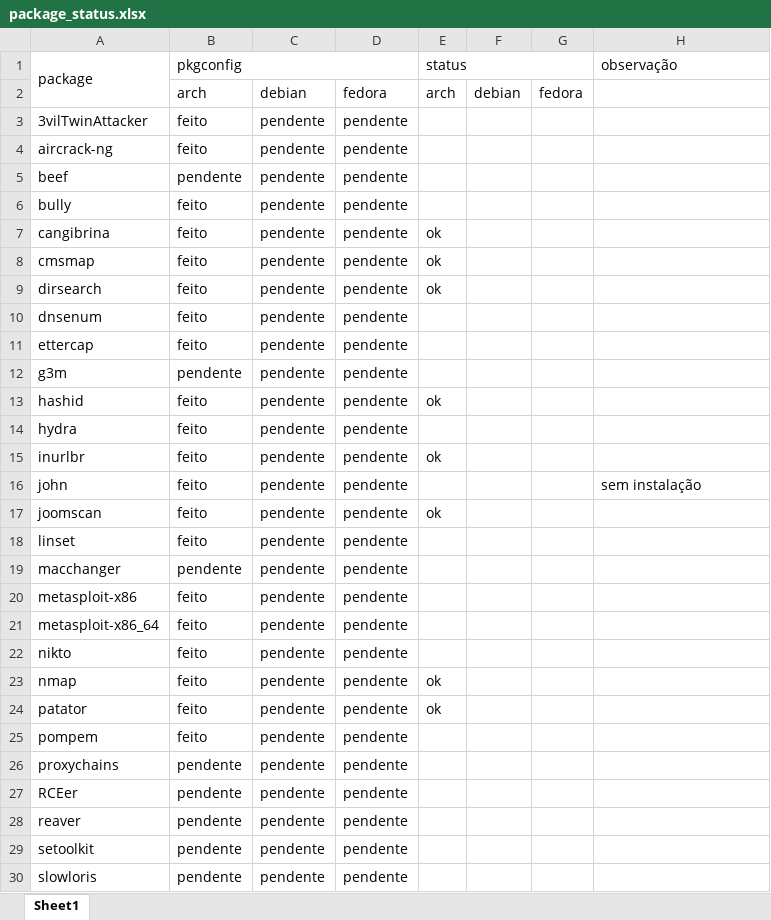
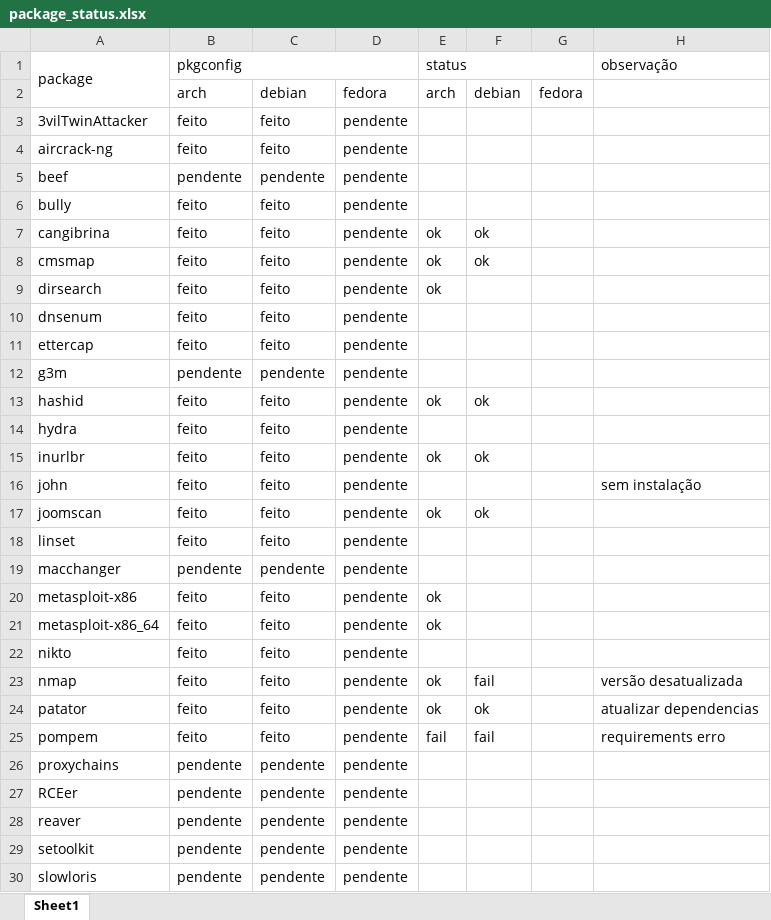
Before and after one commit to fnk0c/organon-packages, an Excel workbook: package_status.xlsx, sheet Sheet1, drawn as a sheet; only a part is shown; values as stored, in another font and other column widths than the file's, no cell formats; the diff covers the shown part only; the diff names each change by its address in the sheet, - before the commit and + after, or states it on an @@ line.

```diff
--- a/package_status.xlsx (sheet Sheet1)
+++ b/package_status.xlsx (sheet Sheet1)
-C3:C4: pendente
+C3:C4: feito
-C6:C11: pendente
+C6:C11: feito
-F7:F8: (empty)
+F7:F8: ok
-C13:C18: pendente
+C13:C18: feito
-F13: (empty)
+F13: ok
-F15: (empty)
+F15: ok
-F17: (empty)
+F17: ok
-C20:C25: pendente
+C20:C25: feito
-E20:E21 (status): (empty)
+E20:E21 (status): ok
-F23: (empty)
+F23: fail
-H23 (observação): (empty)
+H23 (observação): versão desatualizada
-F24: (empty)
+F24: ok
-H24 (observação): (empty)
+H24 (observação): atualizar dependencias
-E25 (status): (empty)
+E25 (status): fail
-F25: (empty)
+F25: fail
-H25 (observação): (empty)
+H25 (observação): requirements erro
```
Also changed, not shown: 4 edited cells elsewhere in this sheet, cell formats, 1 other file.
